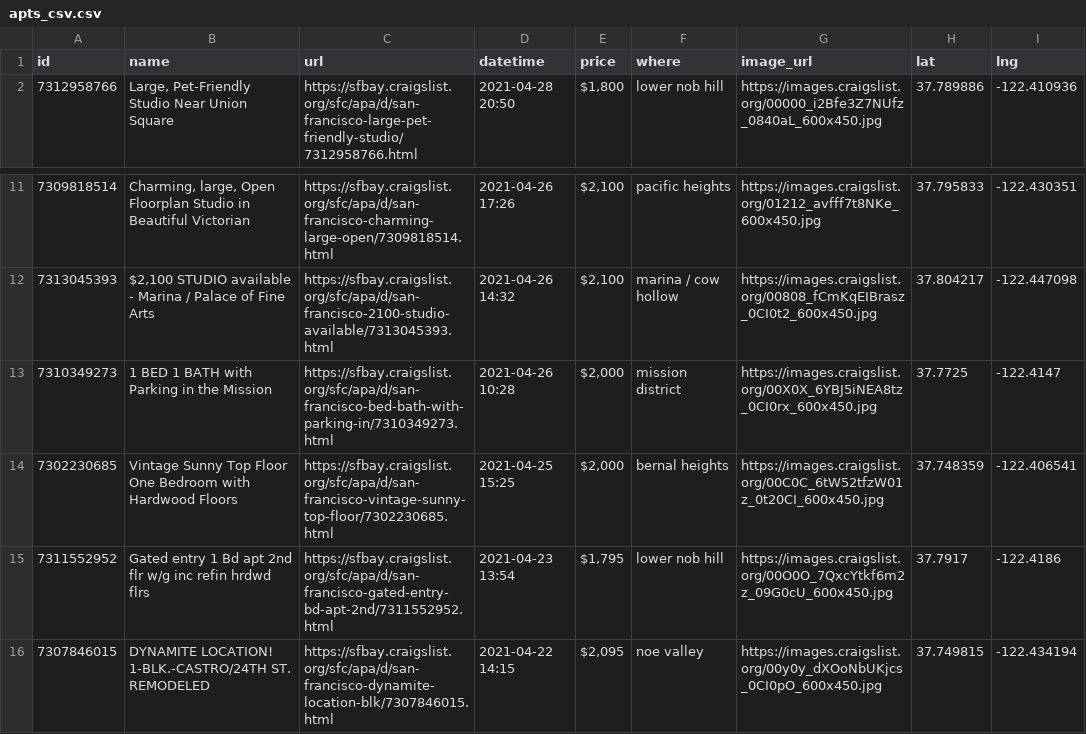
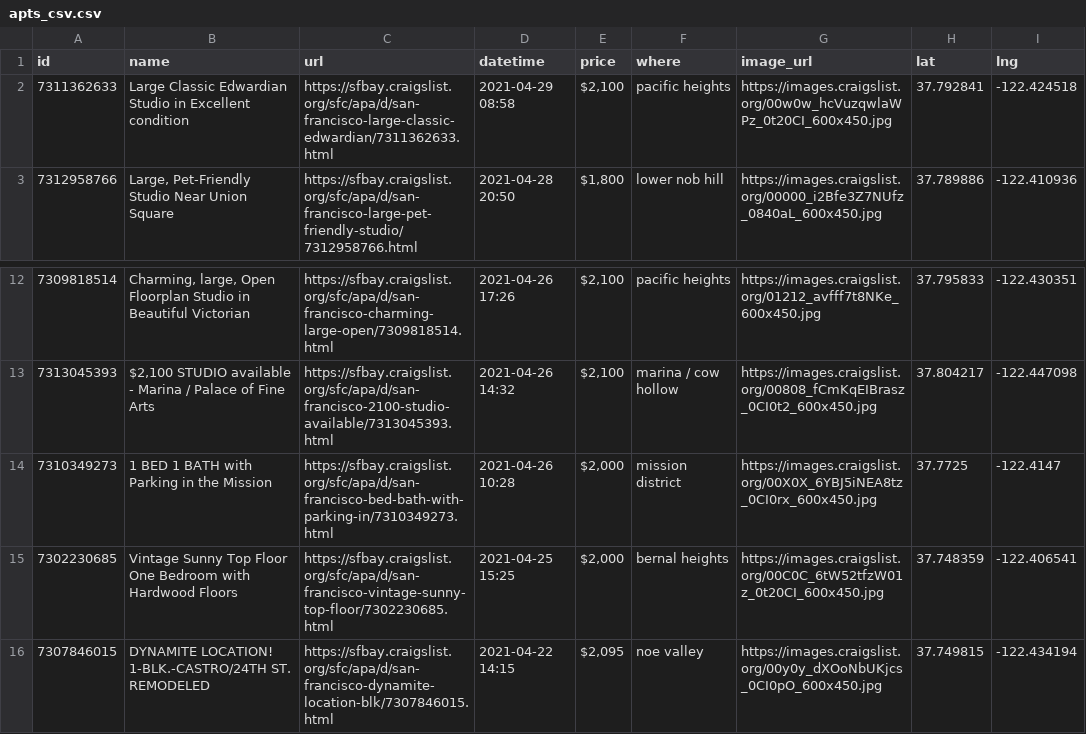
Before and after one commit to jackdbastian/jackdbastian.github.io, a CSV file: _data/apts_csv.csv, drawn as a sheet; only a part is shown, gaps mark what is left out; removed rows and columns are numbered as before the commit, all else as after; the diff names each change by its address in the sheet, - before the commit and + after, or states it on an @@ line.

```diff
--- a/_data/apts_csv.csv
+++ b/_data/apts_csv.csv
+row 2: 7311362633 | Large Classic Edwardian Studio in Excellent condition | https://sfbay.craigslist.org/sfc/apa/d/san-francisco-large-classic-edwardian/7311362633.html | 2021-04-29 08:58 | $2,100 | pacific heights | https://images.craigslist.org/00w0w_hcVuzqwlaWPz_0t20CI_600x450.jpg | 37.792841 | -122.424518
-row 15: 7311552952 | Gated entry 1 Bd apt 2nd flr w/g inc refin hrdwd flrs | https://sfbay.craigslist.org/sfc/apa/d/san-francisco-gated-entry-bd-apt-2nd/7311552952.html | 2021-04-23 13:54 | $1,795 | lower nob hill | https://images.craigslist.org/00O0O_7QxcYtkf6m2z_09G0cU_600x450.jpg | 37.7917 | -122.4186
```
Also changed, not shown: 1 other file.
